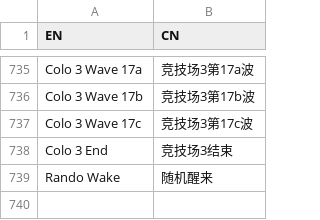
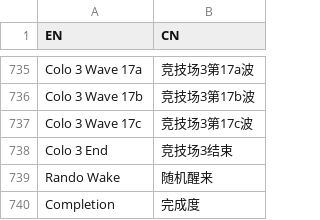
Before and after one commit to CuteReimu/hk-split-maker, a TSV file: translate.tsv, drawn as a sheet; only a part is shown, gaps mark what is left out; the diff names each change by its address in the sheet, - before the commit and + after, or states it on an @@ line.

Commit message:
更新翻译

```diff
--- a/translate.tsv
+++ b/translate.tsv
+row 740: Completion | 完成度
```
